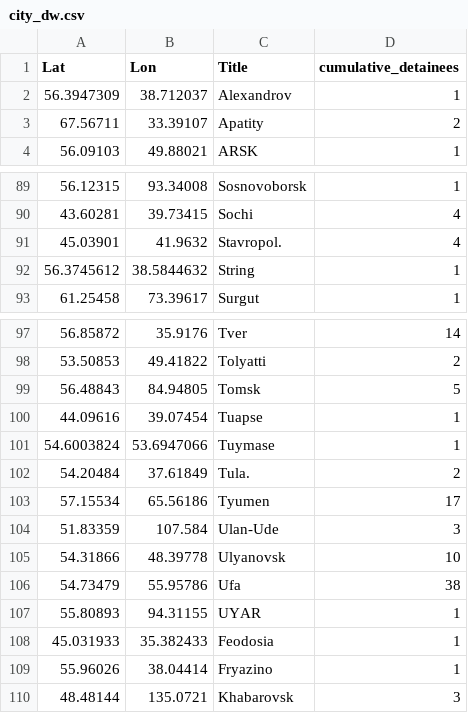
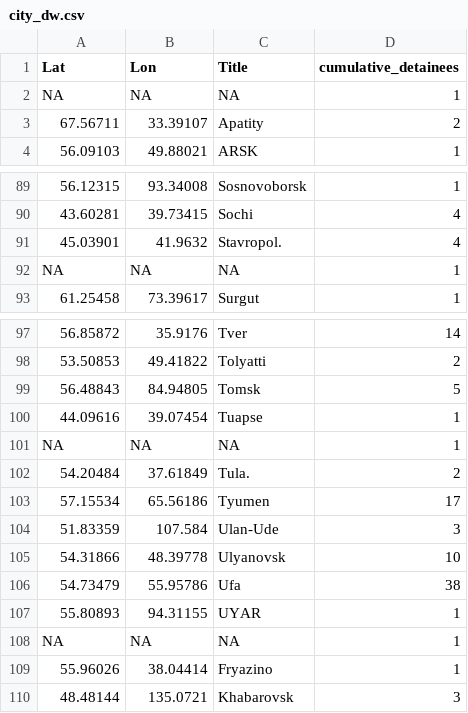
Before and after one commit to nsmediadataunit/russianprotests, a CSV file: data/city_dw.csv, drawn as a sheet; only a part is shown, gaps mark what is left out.

```diff
--- a/data/city_dw.csv
+++ b/data/city_dw.csv
@@ -1,3 +1,3 @@
 Lat,Lon,Title,cumulative_detainees
-56.3947309,38.712037,Alexandrov,1
+NA,NA,NA,1
 67.56711,33.39107,Apatity,2
@@ -91,3 +91,3 @@ Lat,Lon,Title,cumulative_detainees
 45.03901,41.9632,Stavropol.,4
-56.3745612,38.5844632,String,1
+NA,NA,NA,1
 61.25458,73.39617,Surgut,1
@@ -100,3 +100,3 @@ Lat,Lon,Title,cumulative_detainees
 44.09616,39.07454,Tuapse,1
-54.6003824,53.6947066,Tuymase,1
+NA,NA,NA,1
 54.20484,37.61849,Tula.,2
@@ -107,3 +107,3 @@ Lat,Lon,Title,cumulative_detainees
 55.80893,94.31155,UYAR,1
-45.031933,35.382433,Feodosia,1
+NA,NA,NA,1
 55.96026,38.04414,Fryazino,1
```
Also changed, not shown: data/city_locations.csv, data/detainees/latest_cumulative_detainees_city.csv, 1 other file.
